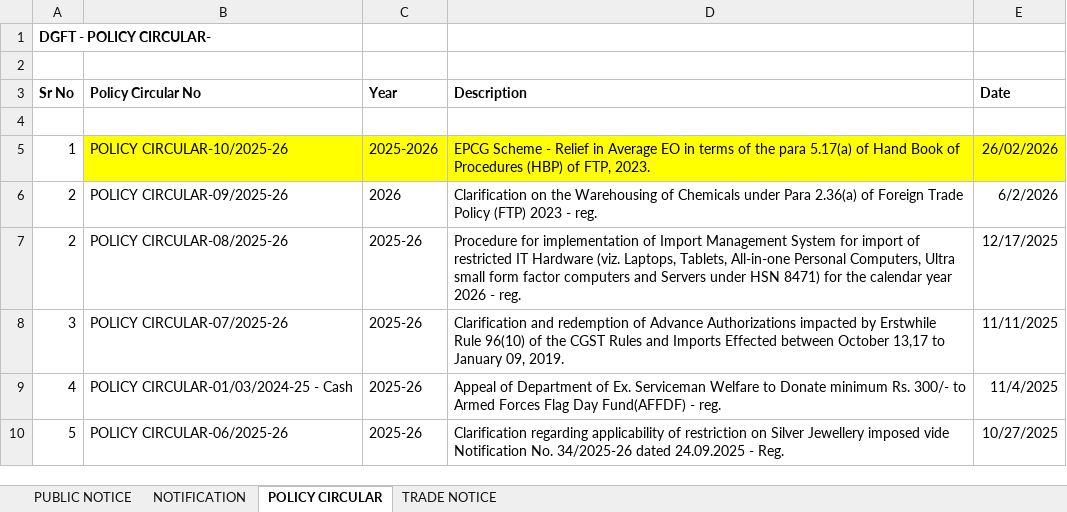
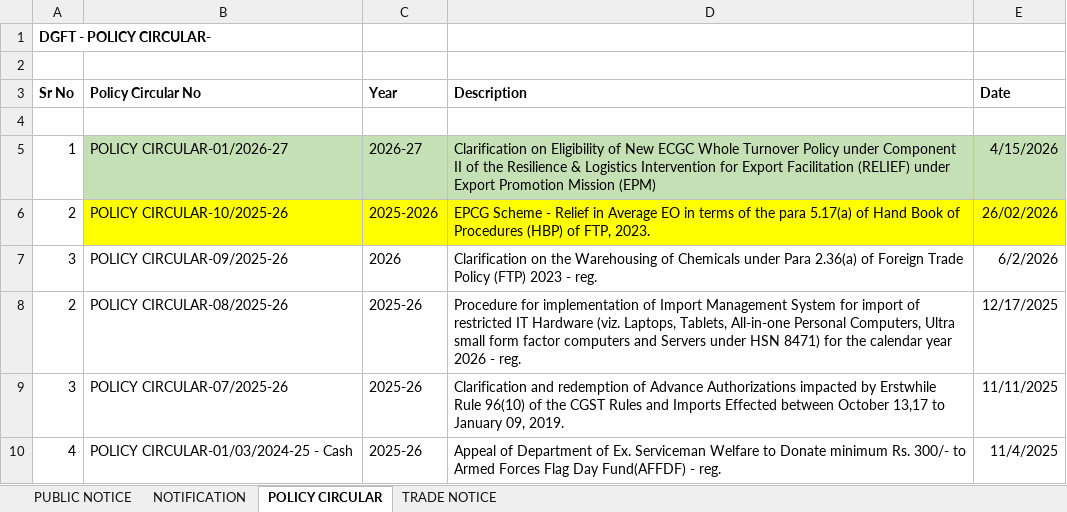
Before and after one commit to omkar404/eximinq-global-connection, an Excel workbook: backend/PDF_DOC/ALL_PDF/DGFT POLICY - Copy.xlsx, sheet POLICY CIRCULAR, drawn as a sheet; only a part is shown; the shorter side is filled out with more unchanged rows; values as stored, in another font and other column widths than the file's, no borders; addresses are those after the commit; the diff names each change by its address in the sheet, - before the commit and + after, or states it on an @@ line.

```diff
--- a/backend/PDF_DOC/ALL_PDF/DGFT POLICY - Copy.xlsx (sheet POLICY CIRCULAR)
+++ b/backend/PDF_DOC/ALL_PDF/DGFT POLICY - Copy.xlsx (sheet POLICY CIRCULAR)
+row 5: 1 | POLICY CIRCULAR-01/2026-27 | 2026-27 | Clarification on Eligibility of New ECGC Whole Turnover Policy under Component II of the Resilience & Logistics Intervention for Export Facilitation (RELIEF) under Export Promotion Mission (EPM) | 4/15/2026
@@ column A (Sr No) renumbered between rows 6 and 7 @@
```
Also changed, not shown: sheet TRADE NOTICE, sheet NOTIFICATION, sheet PUBLIC NOTICE, 6 other files.
